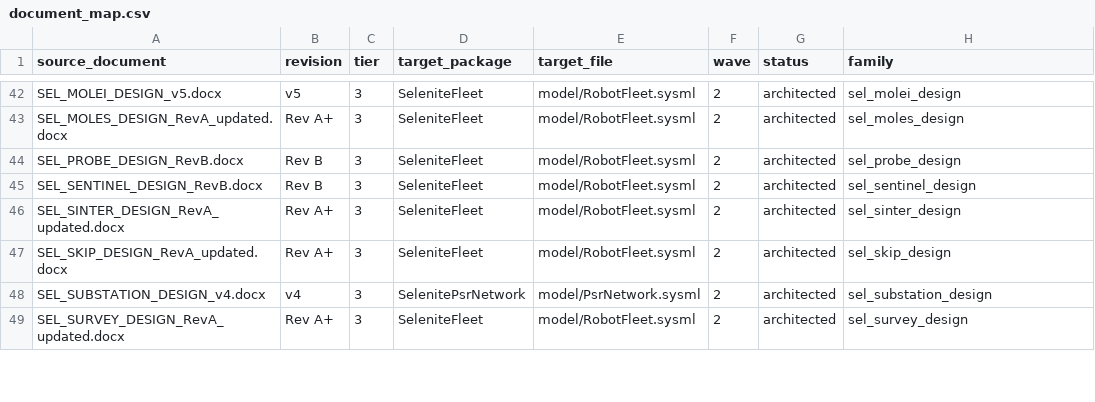
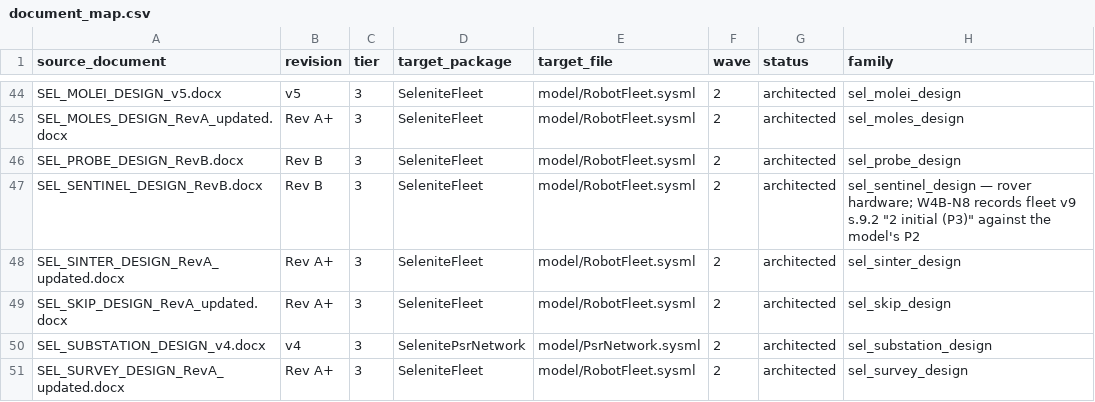
Before and after one commit to JScri/selenite_sysmlv2, a CSV file: selenite-sysml-wave1-revC/selenite-sysml/mapping/document_map.csv, drawn as a sheet; only a part is shown, gaps mark what is left out; the diff covers the shown part only.

```diff
--- a/selenite-sysml-wave1-revC/selenite-sysml/mapping/document_map.csv
+++ b/selenite-sysml-wave1-revC/selenite-sysml/mapping/document_map.csv
@@ -44,3 +46,3 @@ SEL_MOLES_DESIGN_RevA_updated.docx,Rev A+,3,SeleniteFleet,model/RobotFleet.sysml
 SEL_PROBE_DESIGN_RevB.docx,Rev B,3,SeleniteFleet,model/RobotFleet.sysml,2,architected,sel_probe_design
-SEL_SENTINEL_DESIGN_RevB.docx,Rev B,3,SeleniteFleet,model/RobotFleet.sysml,2,architected,sel_sentinel_design
+SEL_SENTINEL_DESIGN_RevB.docx,Rev B,3,SeleniteFleet,model/RobotFleet.sysml,2,architected,"sel_sentinel_design — rover hardware; W4B-N8 records fleet v9 s.9.2 ""2 initial (P3)"" against the model's P2"
 SEL_SINTER_DESIGN_RevA_updated.docx,Rev A+,3,SeleniteFleet,model/RobotFleet.sysml,2,architected,sel_sinter_design
```
Also changed, not shown: 3 added rows and 22 edited cells elsewhere in this file, 19 other files.
